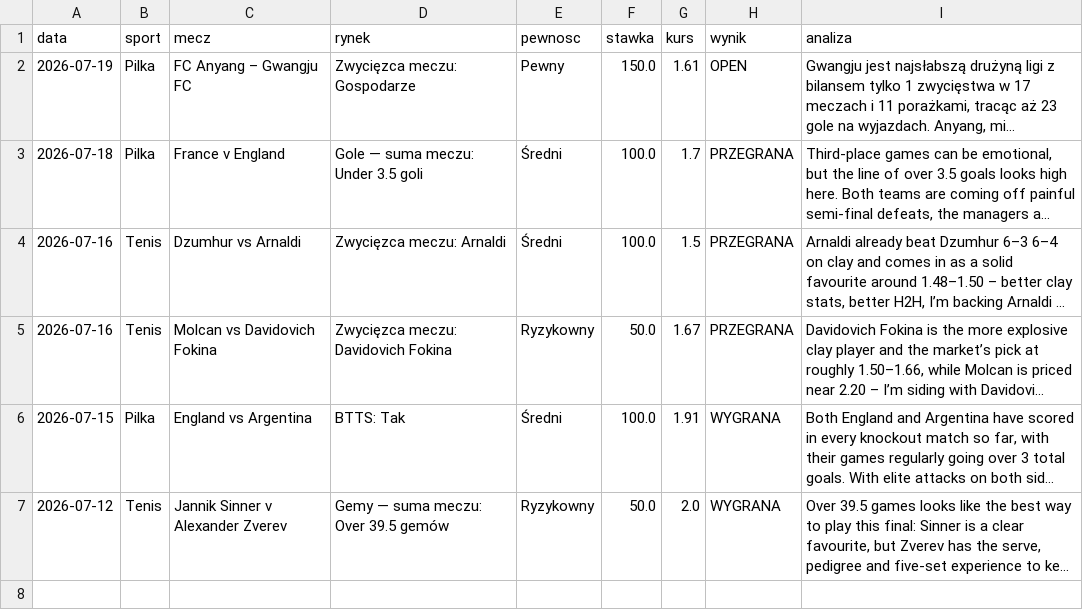
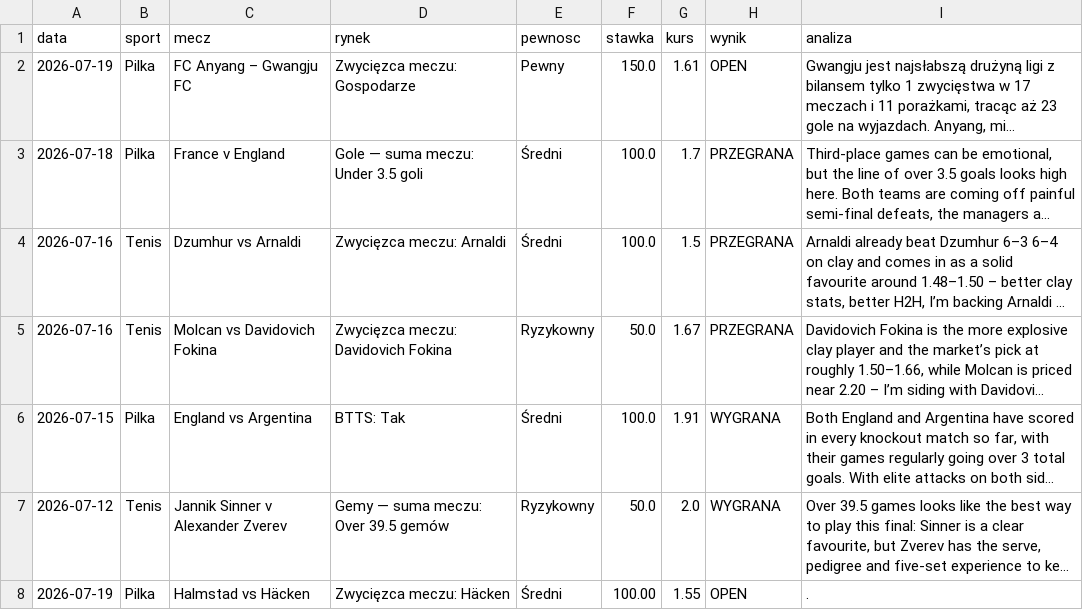
Before and after one commit to Maruha3000/kupony-dashboard, a CSV file: analizy.csv, drawn as a sheet; long unchanged cells end in …; the diff names each change by its address in the sheet, - before the commit and + after, or states it on an @@ line.

Commit message:
Dodano typ: Halmstad vs Häcken

```diff
--- a/analizy.csv
+++ b/analizy.csv
+row 8: 2026-07-19 | Pilka | Halmstad vs Häcken | Zwycięzca meczu: Häcken | Średni | 100.00 | 1.55 | OPEN | .
```
